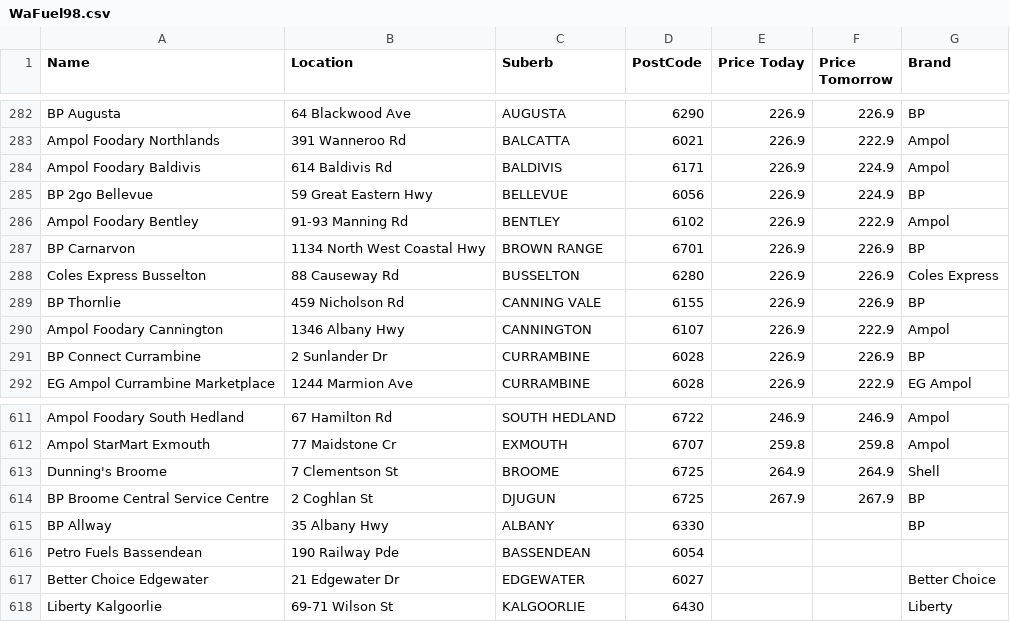
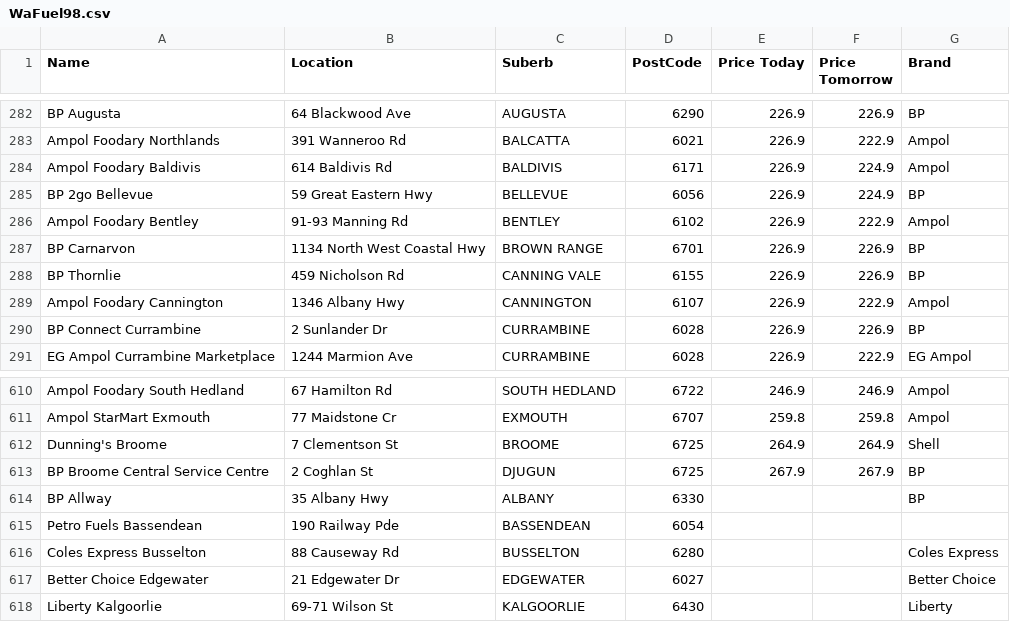
Before and after one commit to Luke3573/WaFuel, a CSV file: WaFuel98.csv, drawn as a sheet; only a part is shown, gaps mark what is left out; removed rows and columns are numbered as before the commit, all else as after; the diff names each change by its address in the sheet, - before the commit and + after, or states it on an @@ line.

```diff
--- a/WaFuel98.csv
+++ b/WaFuel98.csv
-row 288: Coles Express Busselton | 88 Causeway Rd | BUSSELTON | 6280 | 226.9 | 226.9 | Coles Express
+row 616: Coles Express Busselton | 88 Causeway Rd | BUSSELTON | 6280 |  |  | Coles Express
```
Also changed, not shown: WaFuelDSL.csv, WaFuelULP.csv.
